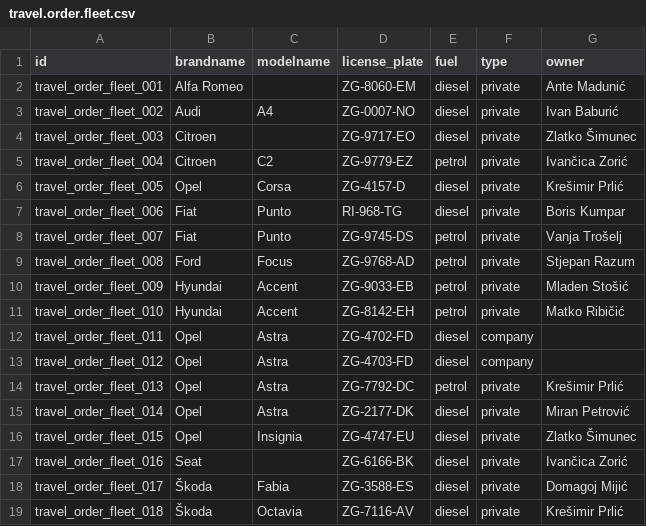
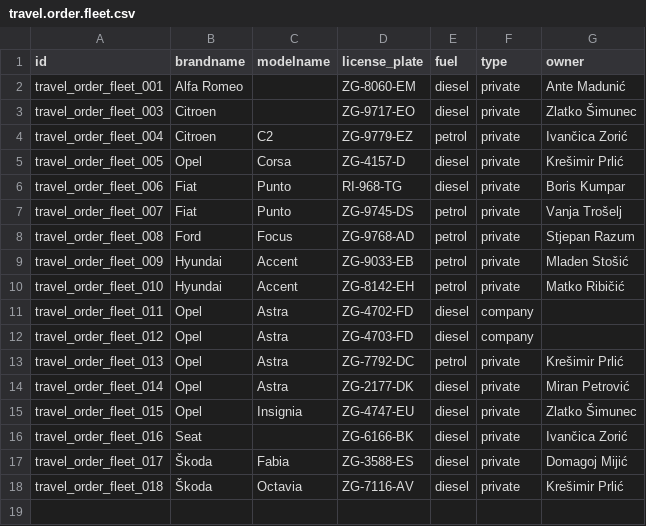
Before and after one commit to decodio/cadcam_oe, a CSV file: ccg_travel_orders/data/travel.order.fleet.csv, drawn as a sheet.

Commit message:
obrisan zapis za korisnika Ivan Baburić jer je isti na sustavu postavljen kao neaktivan (sto je uzrokovalo probleme prilikom upgreada modula)

```diff
--- a/ccg_travel_orders/data/travel.order.fleet.csv
+++ b/ccg_travel_orders/data/travel.order.fleet.csv
@@ -2,3 +2,2 @@ id,brandname,modelname,license_plate,fuel,type,owner
 travel_order_fleet_001,Alfa Romeo,,ZG-8060-EM,diesel,private,Ante Madunić
-travel_order_fleet_002,Audi,A4,ZG-0007-NO,diesel,private,Ivan Baburić
 travel_order_fleet_003,Citroen ,,ZG-9717-EO,diesel,private,Zlatko Šimunec
```
